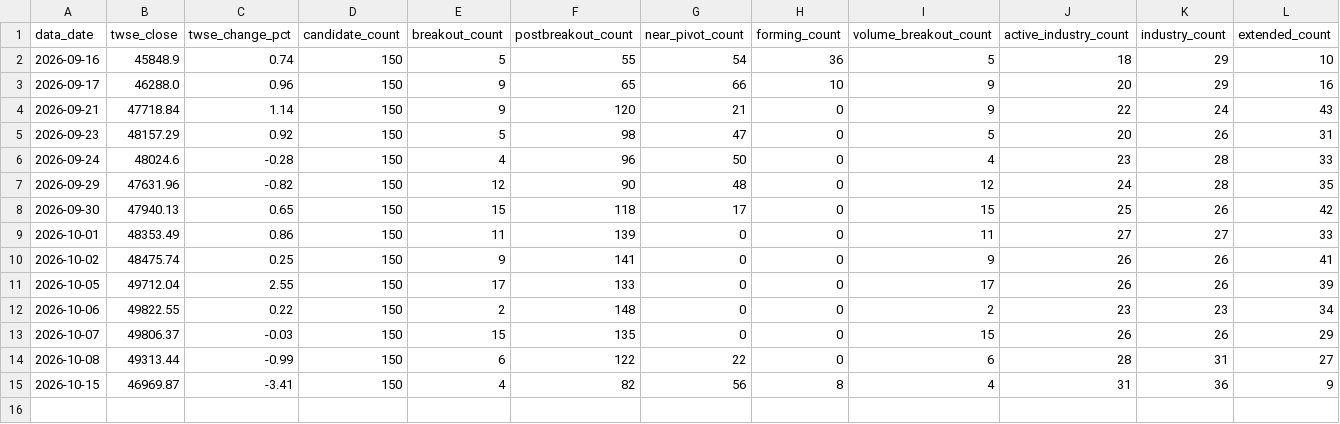
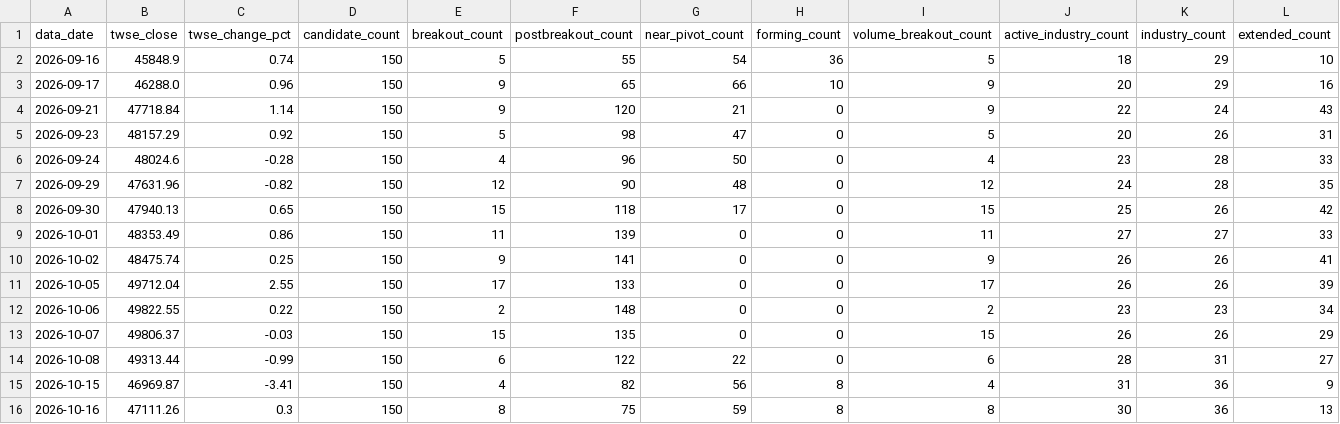
Before and after one commit to pichun21/vcp-stock-tool-beta, a CSV file: data/market_breadth_history.csv, drawn as a sheet; only a part is shown; rows hold the shown columns only; the diff names each change by its address in the sheet, - before the commit and + after, or states it on an @@ line.

```diff
--- a/data/market_breadth_history.csv
+++ b/data/market_breadth_history.csv
+row 16: 2026-10-16 | 47111.26 | 0.3 | 150 | 8 | 75 | 59 | 8 | 8 | 30 | 36 | 13
```
Also changed, not shown: 3 other files.
